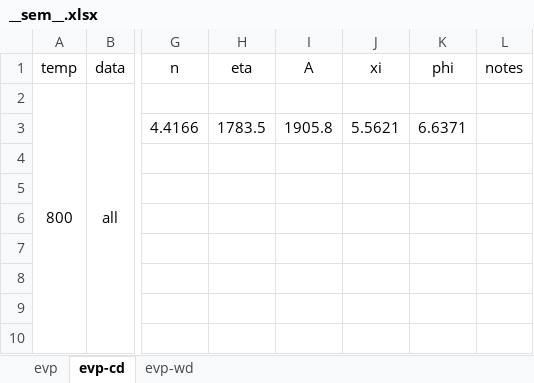
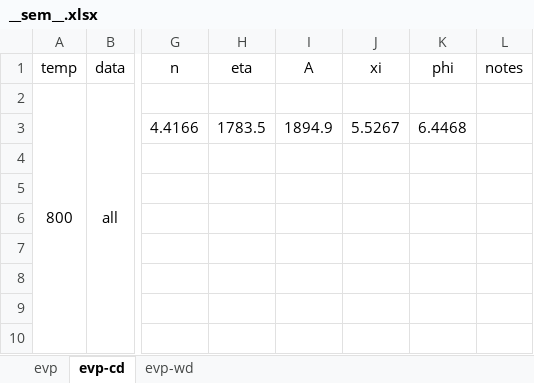
Before and after one commit to ACME-MG/moga_neml, an Excel workbook: scripts/__other__/__sem__.xlsx, sheet evp-cd, drawn as a sheet; only a part is shown, gaps mark what is left out; values as stored, in another font and other column widths than the file's, no borders; the diff names each change by its address in the sheet, - before the commit and + after, or states it on an @@ line.

```diff
--- a/scripts/__other__/__sem__.xlsx (sheet evp-cd)
+++ b/scripts/__other__/__sem__.xlsx (sheet evp-cd)
-I3: 1905.8
+I3: 1894.9
-J3: 5.5621
+J3: 5.5267
-K3: 6.6371
+K3: 6.4468
```
Also changed, not shown: sheet evp-wd, sheet evp.
